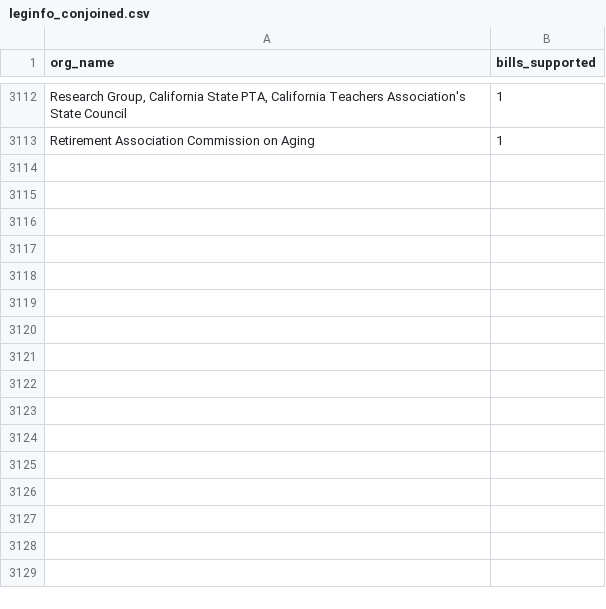
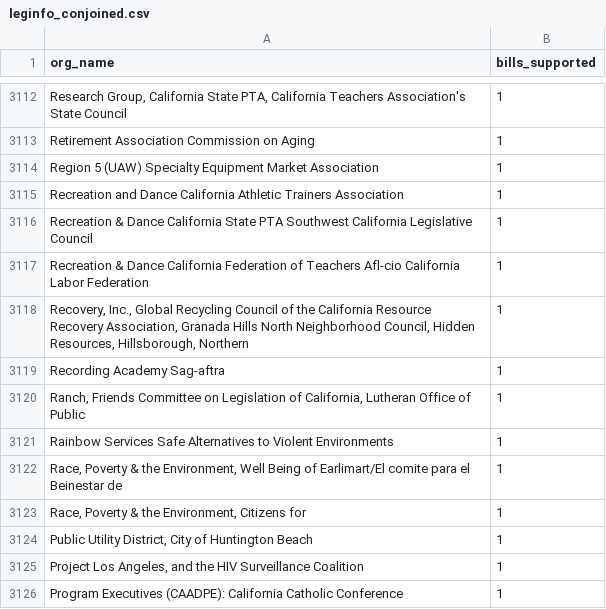
Before and after one commit to Nall-Group/california-groups-disambiguation, a CSV file: org_name_for_cleaning/leginfo_conjoined.csv, drawn as a sheet; only a part is shown, gaps mark what is left out; the diff names each change by its address in the sheet, - before the commit and + after, or states it on an @@ line.

```diff
--- a/org_name_for_cleaning/leginfo_conjoined.csv
+++ b/org_name_for_cleaning/leginfo_conjoined.csv
+row 3114: Region 5 (UAW) Specialty Equipment Market Association | 1
+row 3115: Recreation and Dance California Athletic Trainers Association | 1
+row 3116: Recreation & Dance California State PTA Southwest California Legislative Council | 1
+row 3117: Recreation & Dance California Federation of Teachers Afl-cio California Labor Federation | 1
+row 3118: Recovery, Inc., Global Recycling Council of the California Resource Recovery Association, Granada Hills North Neighborhood Council, Hidden Resources, Hillsborough, Northern | 1
+row 3119: Recording Academy Sag-aftra | 1
+row 3120: Ranch, Friends Committee on Legislation of California, Lutheran Office of Public | 1
+row 3121: Rainbow Services Safe Alternatives to Violent Environments | 1
+row 3122: Race, Poverty & the Environment, Well Being of Earlimart/El comite para el Beinestar de | 1
+row 3123: Race, Poverty & the Environment, Citizens for | 1
+row 3124: Public Utility District, City of Huntington Beach | 1
+row 3125: Project Los Angeles, and the HIV Surveillance Coalition | 1
+row 3126: Program Executives (CAADPE): California Catholic Conference | 1
```
Also changed, not shown: org_name_for_cleaning/leginfo_added_to_crosswalk.csv, org_name_for_cleaning/leginfo_individuals.csv, 9 other files.
